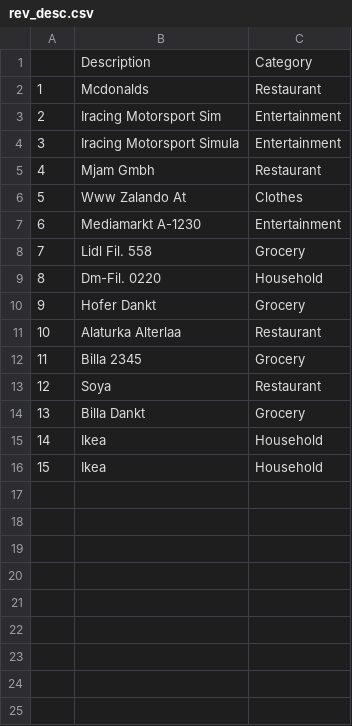
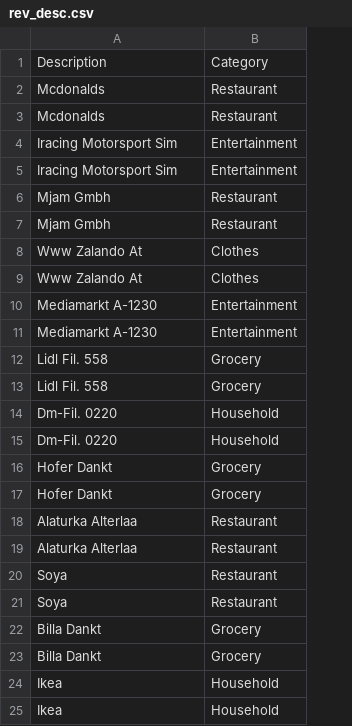
Before and after one commit to patrik93/ml-journey, a CSV file: Notebooks/rev_desc.csv, drawn as a sheet; removed rows and columns are numbered as before the commit, all else as after; the diff names each change by its address in the sheet, - before the commit and + after, or states it on an @@ line.

Commit message:
Improve initial dataset to have balance in the occurance of input categories

```diff
--- a/Notebooks/rev_desc.csv
+++ b/Notebooks/rev_desc.csv
-column A, rows 2-11: 1 | 2 | 3 | 4 | 5 | 6 | 7 | 8 | 9 | 10; rows 13-16: 12 | 13 | 14 | 15
+row 3: Mcdonalds | Restaurant
-A5: Iracing Motorsport Simula
+A5: Iracing Motorsport Sim
+row 6: Mjam Gmbh | Restaurant
+row 9: Www Zalando At | Clothes
+row 10: Mediamarkt A-1230 | Entertainment
+row 13: Lidl Fil. 558 | Grocery
+row 14: Dm-Fil. 0220 | Household
+row 17: Hofer Dankt | Grocery
-row 12: 11 | Billa 2345 | Grocery
+row 19: Alaturka Alterlaa | Restaurant
+row 21: Soya | Restaurant
+row 22: Billa Dankt | Grocery
```
